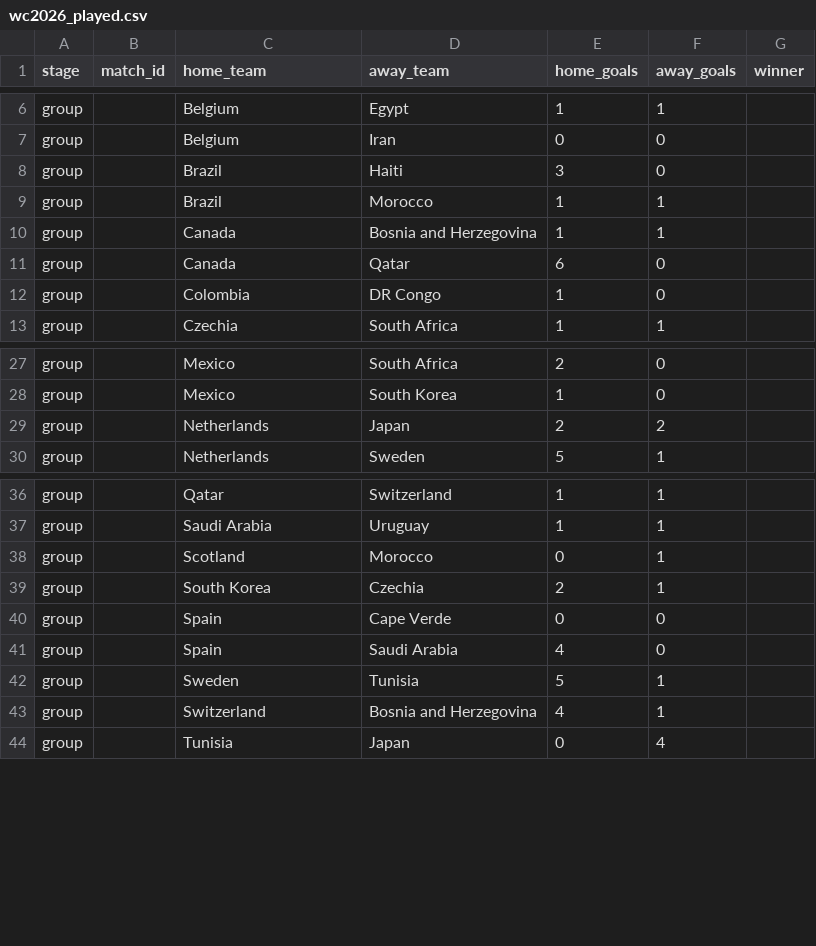
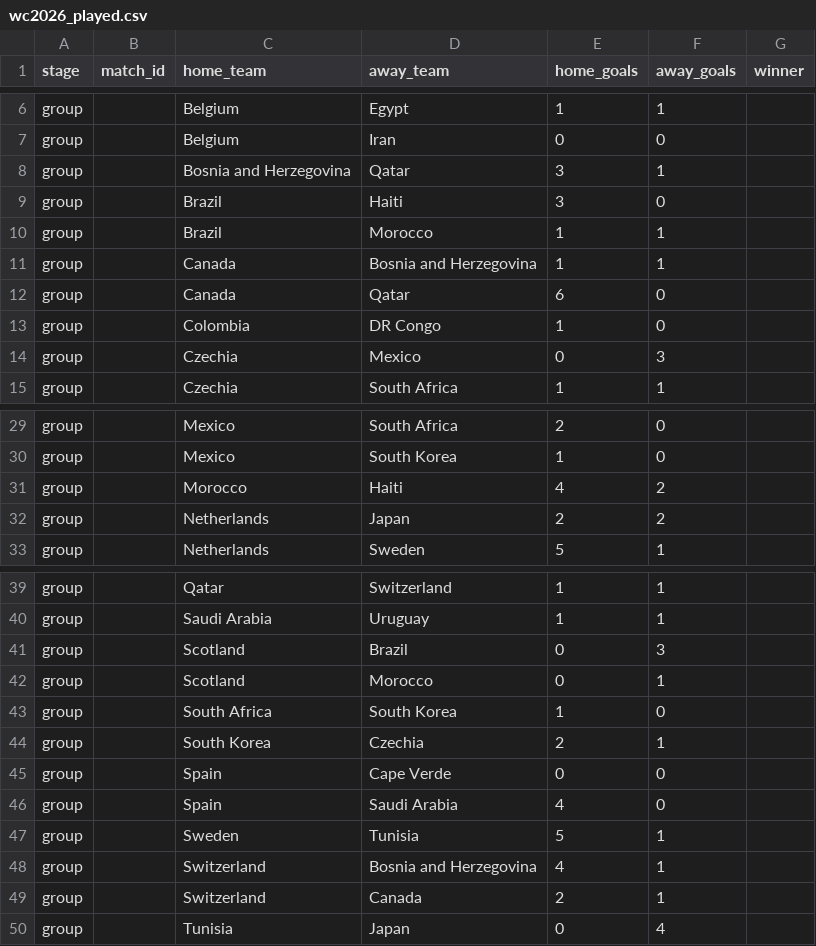
Before and after one commit to Duyanh090205/wc2026-monte-carlo, a CSV file: data/mc_simu/wc2026_played.csv, drawn as a sheet; only a part is shown, gaps mark what is left out; the diff names each change by its address in the sheet, - before the commit and + after, or states it on an @@ line.

```diff
--- a/data/mc_simu/wc2026_played.csv
+++ b/data/mc_simu/wc2026_played.csv
+row 8: group |  | Bosnia and Herzegovina | Qatar | 3 | 1
+row 14: group |  | Czechia | Mexico | 0 | 3
+row 31: group |  | Morocco | Haiti | 4 | 2
+row 41: group |  | Scotland | Brazil | 0 | 3
+row 43: group |  | South Africa | South Korea | 1 | 0
+row 49: group |  | Switzerland | Canada | 2 | 1
```
